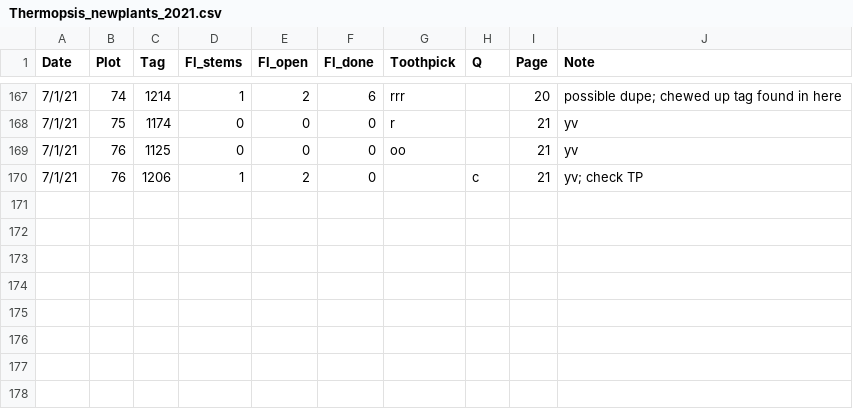
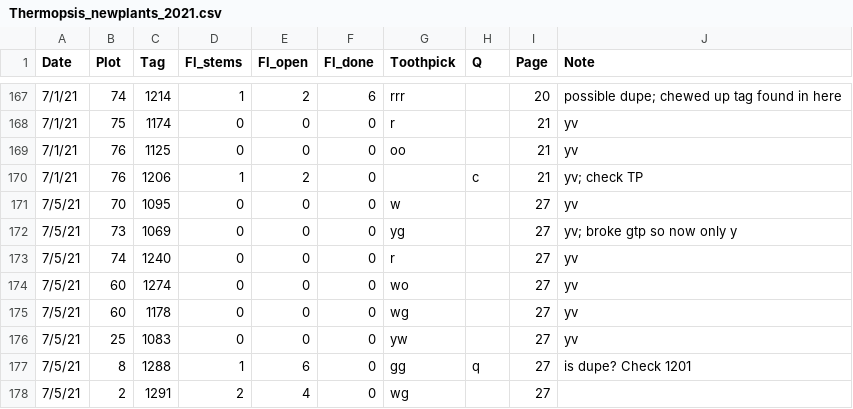
Before and after one commit to melbourne-lab/canopy_flowering, a CSV file: data/raw_data/data_2021/Thermopsis_newplants_2021.csv, drawn as a sheet; only a part is shown, gaps mark what is left out.

Commit message:
jul 5 data + data sheets + data entry

```diff
--- a/data/raw_data/data_2021/Thermopsis_newplants_2021.csv
+++ b/data/raw_data/data_2021/Thermopsis_newplants_2021.csv
@@ -170 +170,9 @@
 7/1/21,76,1206,1,2,0,,c,21,yv; check TP
+7/5/21,70,1095,0,0,0,w,,27,yv
+7/5/21,73,1069,0,0,0,yg,,27,yv; broke gtp so now only y
+7/5/21,74,1240,0,0,0,r,,27,yv
+7/5/21,60,1274,0,0,0,wo,,27,yv
+7/5/21,60,1178,0,0,0,wg,,27,yv
+7/5/21,25,1083,0,0,0,yw,,27,yv
+7/5/21,8,1288,1,6,0,gg,q,27,is dupe? Check 1201
+7/5/21,2,1291,2,4,0,wg,,27,
```
Also changed, not shown: 3 other files.
